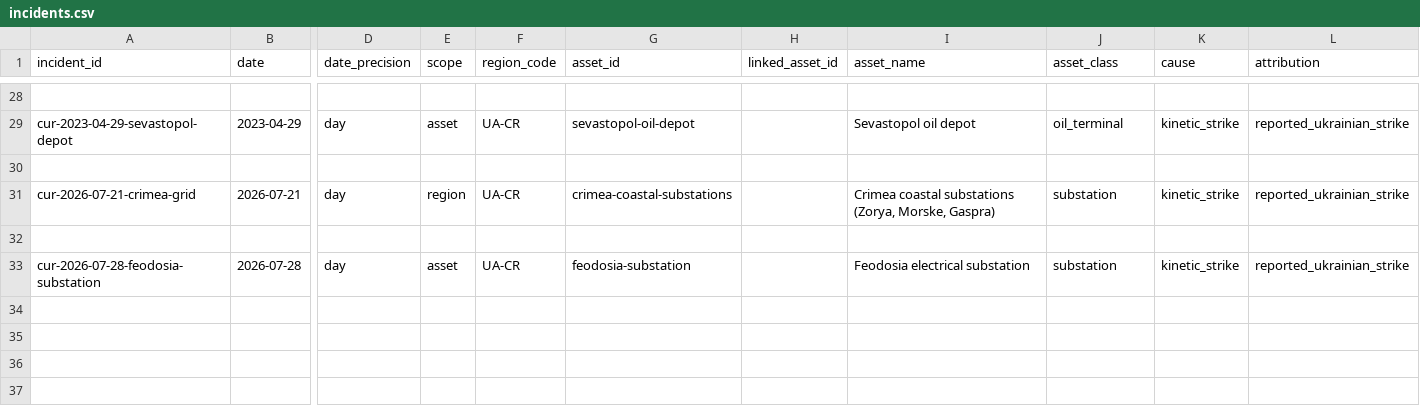
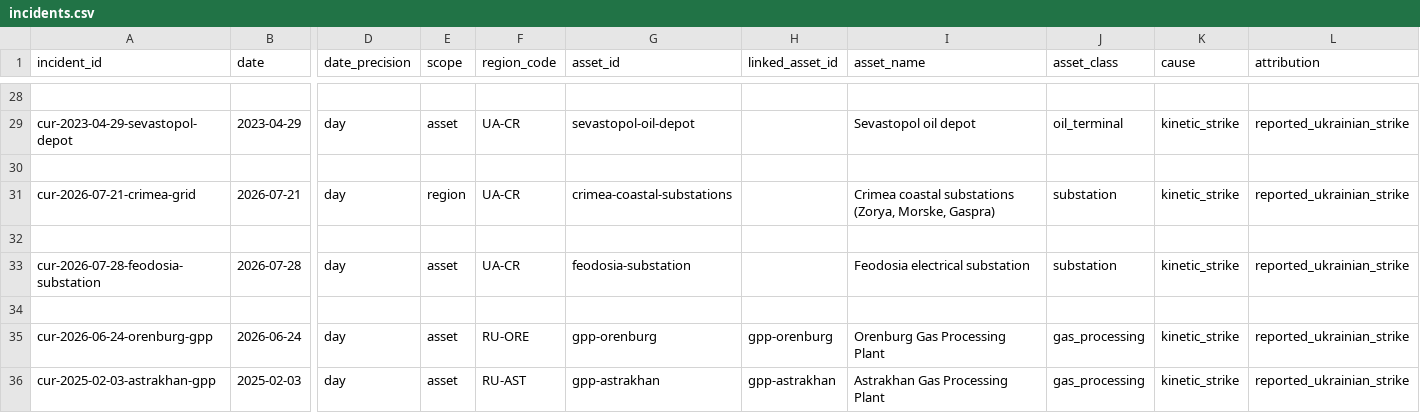
Before and after one commit to Biomusician/russian-energy-dashboard, a CSV file: data/curated/incidents.csv, drawn as a sheet; only a part is shown, gaps mark what is left out; rows hold the shown columns only; the diff names each change by its address in the sheet, - before the commit and + after, or states it on an @@ line.

```diff
--- a/data/curated/incidents.csv
+++ b/data/curated/incidents.csv
+row 34: (empty)
+row 35: cur-2026-06-24-orenburg-gpp | 2026-06-24 | day | asset | RU-ORE | gpp-orenburg | gpp-orenburg | Orenburg Gas Processing Plant | gas_processing | kinetic_strike | reported_ukrainian_strike
+row 36: cur-2025-02-03-astrakhan-gpp | 2025-02-03 | day | asset | RU-AST | gpp-astrakhan | gpp-astrakhan | Astrakhan Gas Processing Plant | gas_processing | kinetic_strike | reported_ukrainian_strike
```
Also changed, not shown: 11 other files.
